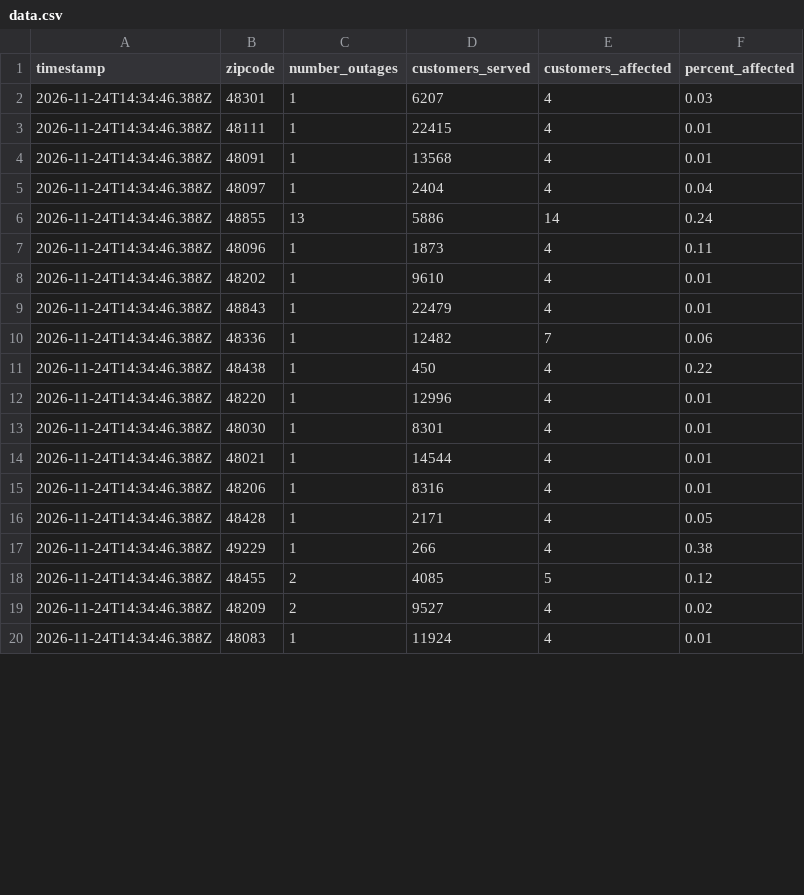
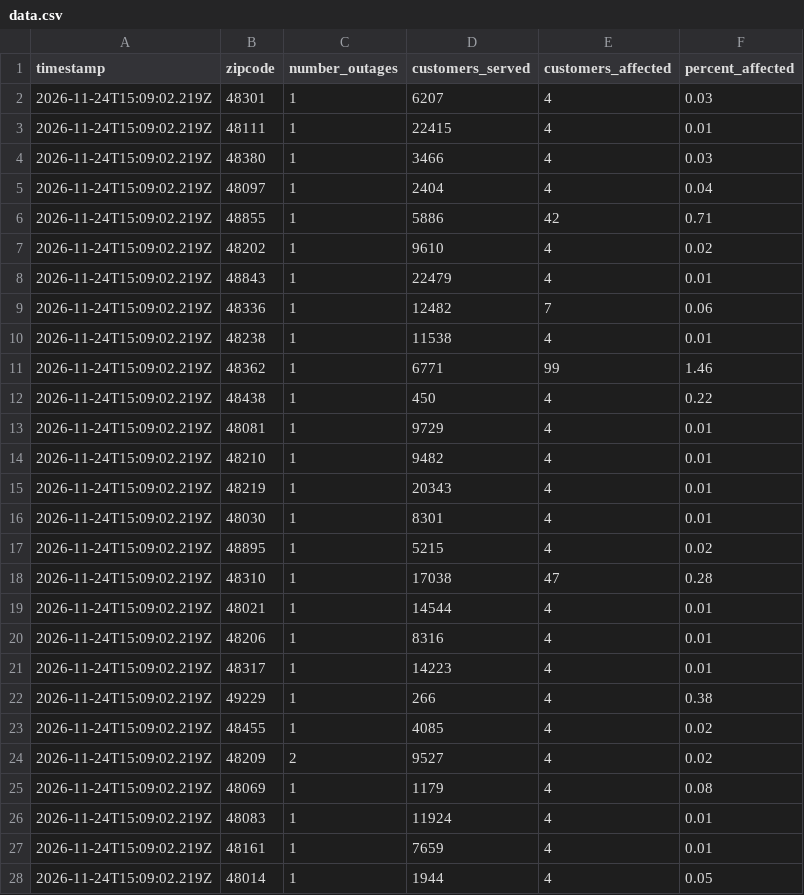
Before and after one commit to dschlaud/dte-outage-tracker, a CSV file: data.csv, drawn as a sheet; only a part is shown; the diff covers the shown part only.

```diff
--- a/data.csv
+++ b/data.csv
@@ -1,20 +1,28 @@
 timestamp,zipcode,number_outages,customers_served,customers_affected,percent_affected
-2026-11-24T14:34:46.388Z,48301,1,6207,4,0.03
-2026-11-24T14:34:46.388Z,48111,1,22415,4,0.01
-2026-11-24T14:34:46.388Z,48091,1,13568,4,0.01
-2026-11-24T14:34:46.388Z,48097,1,2404,4,0.04
-2026-11-24T14:34:46.388Z,48855,13,5886,14,0.24
-2026-11-24T14:34:46.388Z,48096,1,1873,4,0.11
-2026-11-24T14:34:46.388Z,48202,1,9610,4,0.01
-2026-11-24T14:34:46.388Z,48843,1,22479,4,0.01
-2026-11-24T14:34:46.388Z,48336,1,12482,7,0.06
-2026-11-24T14:34:46.388Z,48438,1,450,4,0.22
-2026-11-24T14:34:46.388Z,48220,1,12996,4,0.01
-2026-11-24T14:34:46.388Z,48030,1,8301,4,0.01
-2026-11-24T14:34:46.388Z,48021,1,14544,4,0.01
-2026-11-24T14:34:46.388Z,48206,1,8316,4,0.01
-2026-11-24T14:34:46.388Z,48428,1,2171,4,0.05
-2026-11-24T14:34:46.388Z,49229,1,266,4,0.38
-2026-11-24T14:34:46.388Z,48455,2,4085,5,0.12
-2026-11-24T14:34:46.388Z,48209,2,9527,4,0.02
-2026-11-24T14:34:46.388Z,48083,1,11924,4,0.01
+2026-11-24T15:09:02.219Z,48301,1,6207,4,0.03
+2026-11-24T15:09:02.219Z,48111,1,22415,4,0.01
+2026-11-24T15:09:02.219Z,48380,1,3466,4,0.03
+2026-11-24T15:09:02.219Z,48097,1,2404,4,0.04
+2026-11-24T15:09:02.219Z,48855,1,5886,42,0.71
+2026-11-24T15:09:02.219Z,48202,1,9610,4,0.02
+2026-11-24T15:09:02.219Z,48843,1,22479,4,0.01
+2026-11-24T15:09:02.219Z,48336,1,12482,7,0.06
+2026-11-24T15:09:02.219Z,48238,1,11538,4,0.01
+2026-11-24T15:09:02.219Z,48362,1,6771,99,1.46
+2026-11-24T15:09:02.219Z,48438,1,450,4,0.22
+2026-11-24T15:09:02.219Z,48081,1,9729,4,0.01
+2026-11-24T15:09:02.219Z,48210,1,9482,4,0.01
+2026-11-24T15:09:02.219Z,48219,1,20343,4,0.01
+2026-11-24T15:09:02.219Z,48030,1,8301,4,0.01
+2026-11-24T15:09:02.219Z,48895,1,5215,4,0.02
+2026-11-24T15:09:02.219Z,48310,1,17038,47,0.28
+2026-11-24T15:09:02.219Z,48021,1,14544,4,0.01
+2026-11-24T15:09:02.219Z,48206,1,8316,4,0.01
+2026-11-24T15:09:02.219Z,48317,1,14223,4,0.01
+2026-11-24T15:09:02.219Z,49229,1,266,4,0.38
+2026-11-24T15:09:02.219Z,48455,1,4085,4,0.02
+2026-11-24T15:09:02.219Z,48209,2,9527,4,0.02
+2026-11-24T15:09:02.219Z,48069,1,1179,4,0.08
+2026-11-24T15:09:02.219Z,48083,1,11924,4,0.01
+2026-11-24T15:09:02.219Z,48161,1,7659,4,0.01
+2026-11-24T15:09:02.219Z,48014,1,1944,4,0.05
```
Also changed, not shown: 2 added rows, 1 removed row and 4 edited cells elsewhere in this file, 2 other files.
